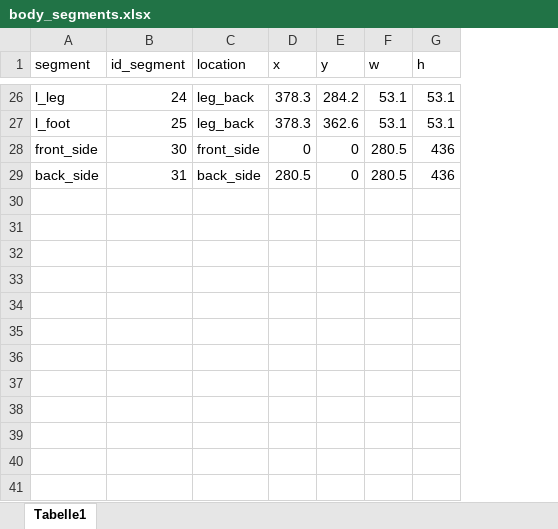
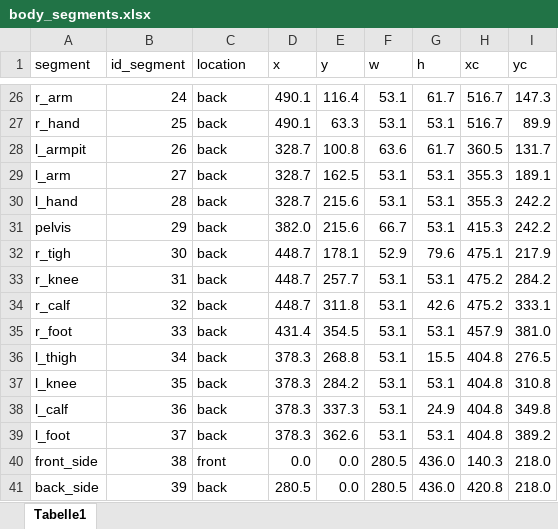
Before and after one commit to EdgardoCS/smell-jena, an Excel workbook: source/data/body_segments.xlsx, sheet Tabelle1, drawn as a sheet; only a part is shown, gaps mark what is left out; values as stored, in another font and other column widths than the file's, no cell formats; addresses are those after the commit; the diff covers the shown part only; the diff names each change by its address in the sheet, - before the commit and + after, or states it on an @@ line.

```diff
--- a/source/data/body_segments.xlsx (sheet Tabelle1)
+++ b/source/data/body_segments.xlsx (sheet Tabelle1)
+column H (xc), rows 26-27: 516.7 | 516.7; rows 32-33: 475.1 | 475.2
+column I (yc), rows 26-27: 147.3 | 89.9; rows 32-33: 217.9 | 284.2
-A26 (segment): l_leg
+A26 (segment): r_arm
-C26:C27 (location): leg_back
+C26:C27 (location): back
-D26:D27 (x): 378.3
+D26:D27 (x): 490.1
-E26 (y): 284.2
+E26 (y): 116.4
-G26 (h): 53.1
+G26 (h): 61.7
-A27 (segment): l_foot
+A27 (segment): r_hand
-E27 (y): 362.6
+E27 (y): 63.3
+row 28: l_armpit | 26 | back | 328.7 | 100.8 | 63.6 | 61.7 | 360.5 | 131.7
+row 29: l_arm | 27 | back | 328.7 | 162.5 | 53.1 | 53.1 | 355.3 | 189.1
+row 30: l_hand | 28 | back | 328.7 | 215.6 | 53.1 | 53.1 | 355.3 | 242.2
+row 31: pelvis | 29 | back | 382.0 | 215.6 | 66.7 | 53.1 | 415.3 | 242.2
-A32 (segment): front_side
+A32 (segment): r_tigh
-C32 (location): front_side
+C32 (location): back
-D32 (x): 0
+D32 (x): 448.7
-E32 (y): 0
+E32 (y): 178.1
-F32 (w): 280.5
+F32 (w): 52.9
-G32 (h): 436
+G32 (h): 79.6
-A33 (segment): back_side
+A33 (segment): r_knee
-C33 (location): back_side
+C33 (location): back
-D33 (x): 280.5
+D33 (x): 448.7
-E33 (y): 0
+E33 (y): 257.7
-F33 (w): 280.5
+F33 (w): 53.1
-G33 (h): 436
+G33 (h): 53.1
+row 34: r_calf | 32 | back | 448.7 | 311.8 | 53.1 | 42.6 | 475.2 | 333.1
+row 35: r_foot | 33 | back | 431.4 | 354.5 | 53.1 | 53.1 | 457.9 | 381.0
+row 36: l_thigh | 34 | back | 378.3 | 268.8 | 53.1 | 15.5 | 404.8 | 276.5
+row 37: l_knee | 35 | back | 378.3 | 284.2 | 53.1 | 53.1 | 404.8 | 310.8
+row 38: l_calf | 36 | back | 378.3 | 337.3 | 53.1 | 24.9 | 404.8 | 349.8
+row 39: l_foot | 37 | back | 378.3 | 362.6 | 53.1 | 53.1 | 404.8 | 389.2
+row 40: front_side | 38 | front | 0.0 | 0.0 | 280.5 | 436.0 | 140.3 | 218.0
+row 41: back_side | 39 | back | 280.5 | 0.0 | 280.5 | 436.0 | 420.8 | 218.0
```
Also changed, not shown: 108 edited cells elsewhere in this sheet, cell formats, 5 other files.
